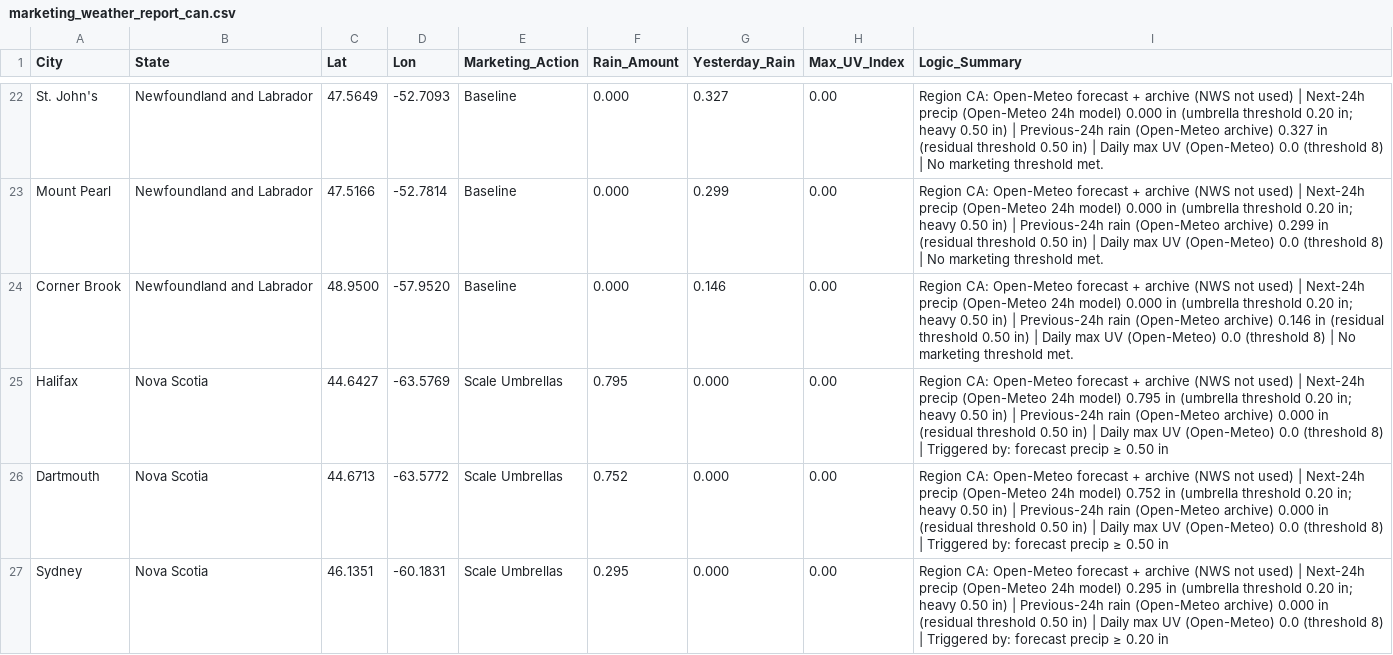
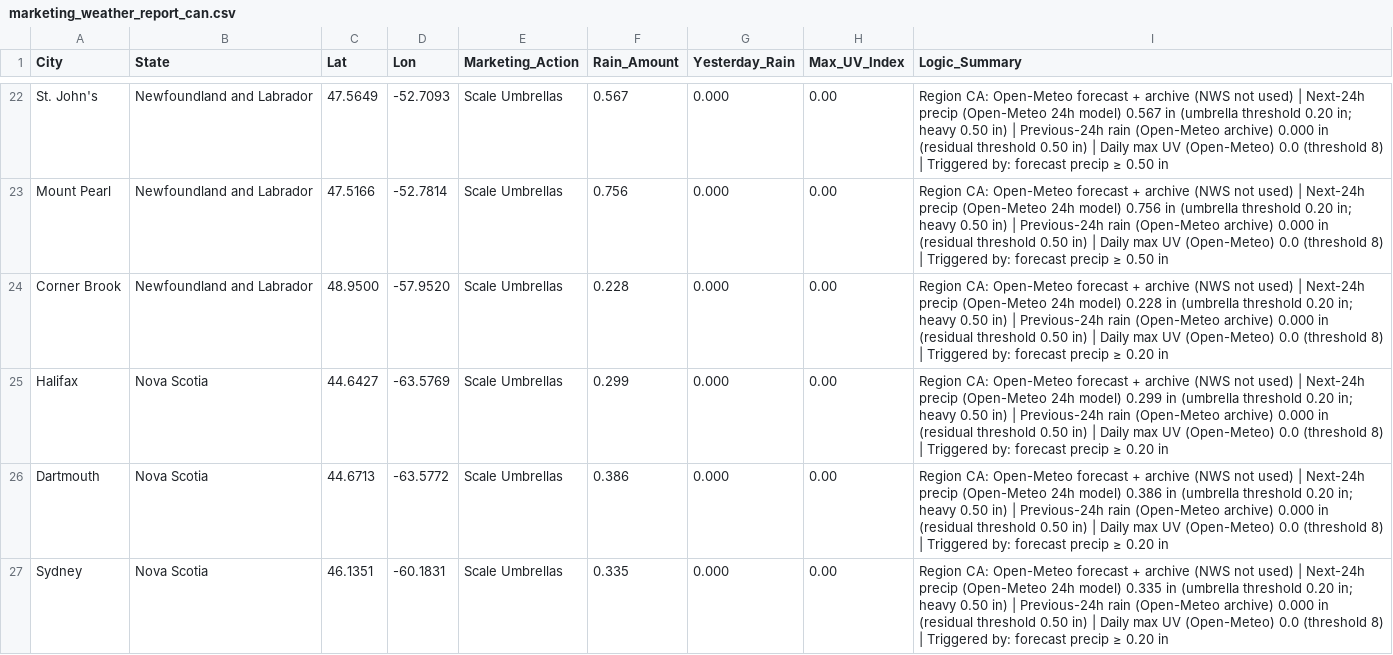
Before and after one commit to WeathermanInc/marketing-weather-engine, a CSV file: marketing_weather_report_can.csv, drawn as a sheet; only a part is shown, gaps mark what is left out; the diff covers the shown part only; the diff names each change by its address in the sheet, - before the commit and + after, or states it on an @@ line.

```diff
--- a/marketing_weather_report_can.csv
+++ b/marketing_weather_report_can.csv
-E22:E24 (Marketing_Action): Baseline
+E22:E24 (Marketing_Action): Scale Umbrellas
-F22 (Rain_Amount): 0.000
+F22 (Rain_Amount): 0.567
-G22 (Yesterday_Rain): 0.327
+G22 (Yesterday_Rain): 0.000
-I22 (Logic_Summary): …24h model) 0.000 in (umbrella threshold 0.20 in; heavy 0.50 in) | Previous-24h rain (Open-Meteo archive) 0.327 in (residual threshold 0.50 in) | Daily max UV (Open-Meteo) 0.0 (threshold 8) | No marketing threshold met.
+I22 (Logic_Summary): …24h model) 0.567 in (umbrella threshold 0.20 in; heavy 0.50 in) | Previous-24h rain (Open-Meteo archive) 0.000 in (residual threshold 0.50 in) | Daily max UV (Open-Meteo) 0.0 (threshold 8) | Triggered by: forecast precip ≥ 0.50 in
-F23 (Rain_Amount): 0.000
+F23 (Rain_Amount): 0.756
-G23 (Yesterday_Rain): 0.299
+G23 (Yesterday_Rain): 0.000
-I23 (Logic_Summary): …24h model) 0.000 in (umbrella threshold 0.20 in; heavy 0.50 in) | Previous-24h rain (Open-Meteo archive) 0.299 in (residual threshold 0.50 in) | Daily max UV (Open-Meteo) 0.0 (threshold 8) | No marketing threshold met.
+I23 (Logic_Summary): …24h model) 0.756 in (umbrella threshold 0.20 in; heavy 0.50 in) | Previous-24h rain (Open-Meteo archive) 0.000 in (residual threshold 0.50 in) | Daily max UV (Open-Meteo) 0.0 (threshold 8) | Triggered by: forecast precip ≥ 0.50 in
-F24 (Rain_Amount): 0.000
+F24 (Rain_Amount): 0.228
-G24 (Yesterday_Rain): 0.146
+G24 (Yesterday_Rain): 0.000
-I24 (Logic_Summary): …24h model) 0.000 in (umbrella threshold 0.20 in; heavy 0.50 in) | Previous-24h rain (Open-Meteo archive) 0.146 in (residual threshold 0.50 in) | Daily max UV (Open-Meteo) 0.0 (threshold 8) | No marketing threshold met.
+I24 (Logic_Summary): …24h model) 0.228 in (umbrella threshold 0.20 in; heavy 0.50 in) | Previous-24h rain (Open-Meteo archive) 0.000 in (residual threshold 0.50 in) | Daily max UV (Open-Meteo) 0.0 (threshold 8) | Triggered by: forecast precip ≥ 0.20 in
-F25 (Rain_Amount): 0.795
+F25 (Rain_Amount): 0.299
-I25 (Logic_Summary): …24h model) 0.795 in (umbrella threshold 0.20 in; heavy 0.50 in) | Previous-24h rain (Open-Meteo archive) 0.000 in (residual threshold 0.50 in) | Daily max UV (Open-Meteo) 0.0 (threshold 8) | Triggered by: forecast precip ≥ 0.50 in
+I25 (Logic_Summary): …24h model) 0.299 in (umbrella threshold 0.20 in; heavy 0.50 in) | Previous-24h rain (Open-Meteo archive) 0.000 in (residual threshold 0.50 in) | Daily max UV (Open-Meteo) 0.0 (threshold 8) | Triggered by: forecast precip ≥ 0.20 in
-F26 (Rain_Amount): 0.752
+F26 (Rain_Amount): 0.386
-I26 (Logic_Summary): …24h model) 0.752 in (umbrella threshold 0.20 in; heavy 0.50 in) | Previous-24h rain (Open-Meteo archive) 0.000 in (residual threshold 0.50 in) | Daily max UV (Open-Meteo) 0.0 (threshold 8) | Triggered by: forecast precip ≥ 0.50 in
+I26 (Logic_Summary): …24h model) 0.386 in (umbrella threshold 0.20 in; heavy 0.50 in) | Previous-24h rain (Open-Meteo archive) 0.000 in (residual threshold 0.50 in) | Daily max UV (Open-Meteo) 0.0 (threshold 8) | Triggered by: forecast precip ≥ 0.20 in
-F27 (Rain_Amount): 0.295
+F27 (Rain_Amount): 0.335
-I27 (Logic_Summary): …24h model) 0.295 in (umbrella…
+I27 (Logic_Summary): …24h model) 0.335 in (umbrella…
```
Also changed, not shown: 180 edited cells elsewhere in this file, marketing_weather_report_uk.csv, marketing_weather_report_us.csv.
